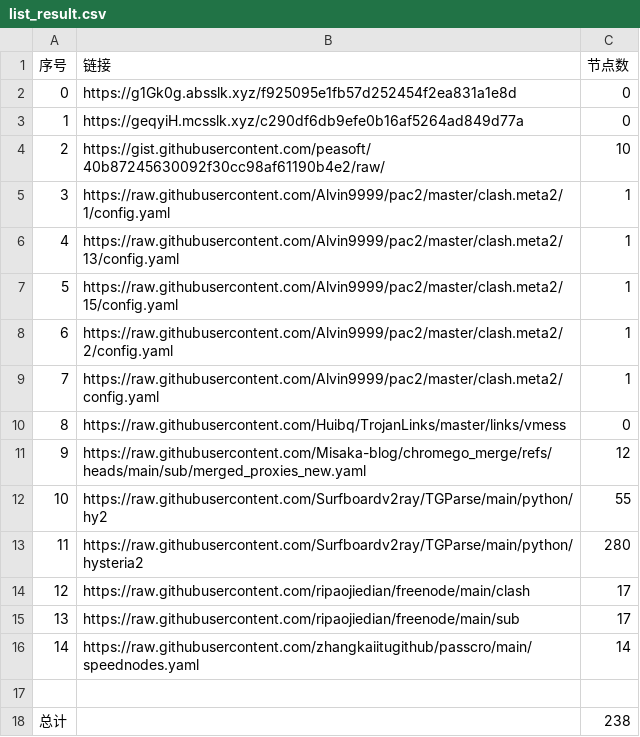
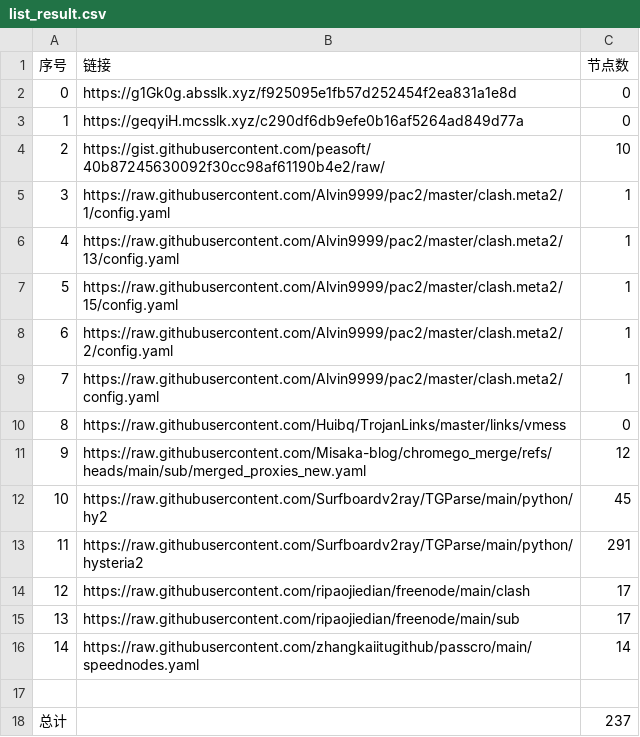
Before and after one commit to jccm66/NoMoreWalls, a CSV file: list_result.csv, drawn as a sheet.

```diff
--- a/list_result.csv
+++ b/list_result.csv
@@ -11,4 +11,4 @@
 9,https://raw.githubusercontent.com/Misaka-blog/chromego_merge/refs/heads/main/sub/merged_proxies_new.yaml,12
-10,https://raw.githubusercontent.com/Surfboardv2ray/TGParse/main/python/hy2,55
-11,https://raw.githubusercontent.com/Surfboardv2ray/TGParse/main/python/hysteria2,280
+10,https://raw.githubusercontent.com/Surfboardv2ray/TGParse/main/python/hy2,45
+11,https://raw.githubusercontent.com/Surfboardv2ray/TGParse/main/python/hysteria2,291
 12,https://raw.githubusercontent.com/ripaojiedian/freenode/main/clash,17
@@ -17,2 +17,2 @@
 
-总计,,238
+总计,,237
```
Also changed, not shown: 16 other files.
